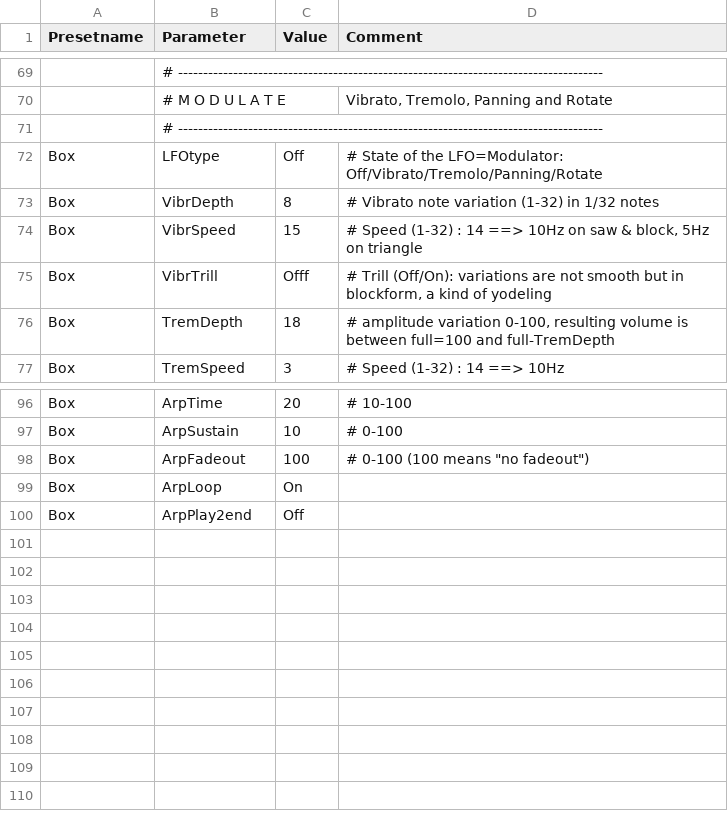
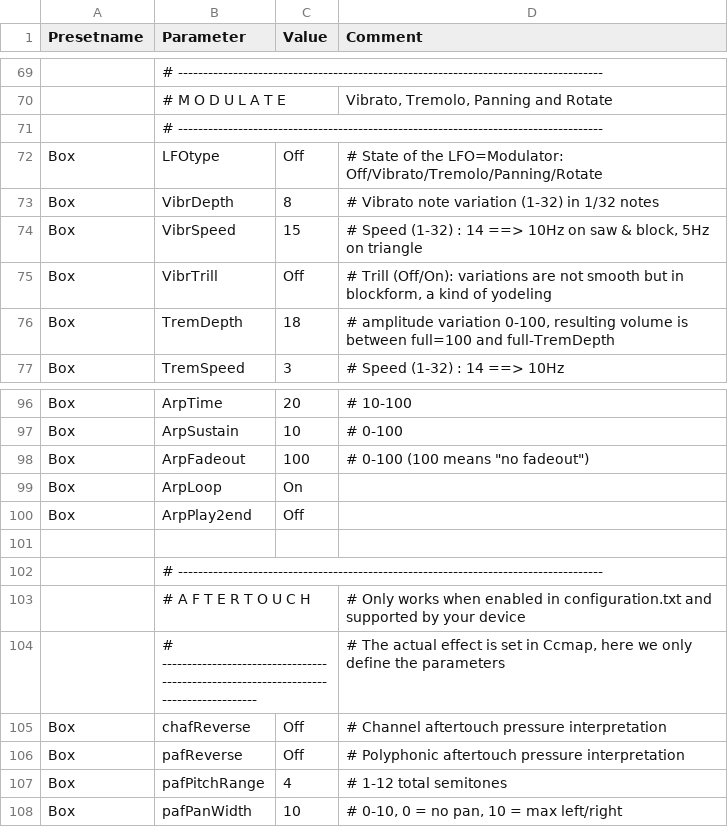
Before and after one commit to hansehv/SamplerBox, a CSV file: config/FXpresets.csv, drawn as a sheet; only a part is shown, gaps mark what is left out.

Commit message:
Aftertouch (#86)
* First test version (#80)

* Both aftertouch methods working (#82)

* Finalized basic aftertouch (#83)

Regarding aftertouch:
-Added polyphonic aftertouch effects
-Included parameter setting in webgui and menu
-Added aftertouch parameters to FXpresets
Miscellaneous:
-Added %pan parameter for positioning mono samples
-More code optimizing

* Updated building blocks docs (#84)

* Changelist completed (#85)

```diff
--- a/config/FXpresets.csv
+++ b/config/FXpresets.csv
@@ -74,3 +74,3 @@ Box,VibrDepth,8,# Vibrato note variation (1-32) in 1/32 notes
 Box,VibrSpeed,15,"# Speed (1-32) : 14 ==> 10Hz on saw & block, 5Hz on triangle"
-Box,VibrTrill,Offf,"# Trill (Off/On): variations are not smooth but in blockform, a kind of yodeling"
+Box,VibrTrill,Off,"# Trill (Off/On): variations are not smooth but in blockform, a kind of yodeling"
 Box,TremDepth,18,"# amplitude variation 0-100, resulting volume is between full=100 and full-TremDepth"
@@ -100 +100,9 @@ Box,ArpLoop,On,
 Box,ArpPlay2end,Off,
+,,,
+,# -------------------------------------------------------------------------------------,,
+,#         A F T E R T O U C H,,# Only works when enabled in configuration.txt and supported by your device
+,# -------------------------------------------------------------------------------------,,"# The actual effect is set in Ccmap, here we only define the parameters"
+Box,chafReverse,Off,# Channel aftertouch pressure interpretation
+Box,pafReverse,Off,# Polyphonic aftertouch pressure interpretation
+Box,pafPitchRange,4,# 1-12 total semitones
+Box,pafPanWidth,10,"# 0-10, 0 = no pan, 10 = max left/right"
```
Also changed, not shown: config/CCmap.csv, config/Controls.csv, 23 other files.
